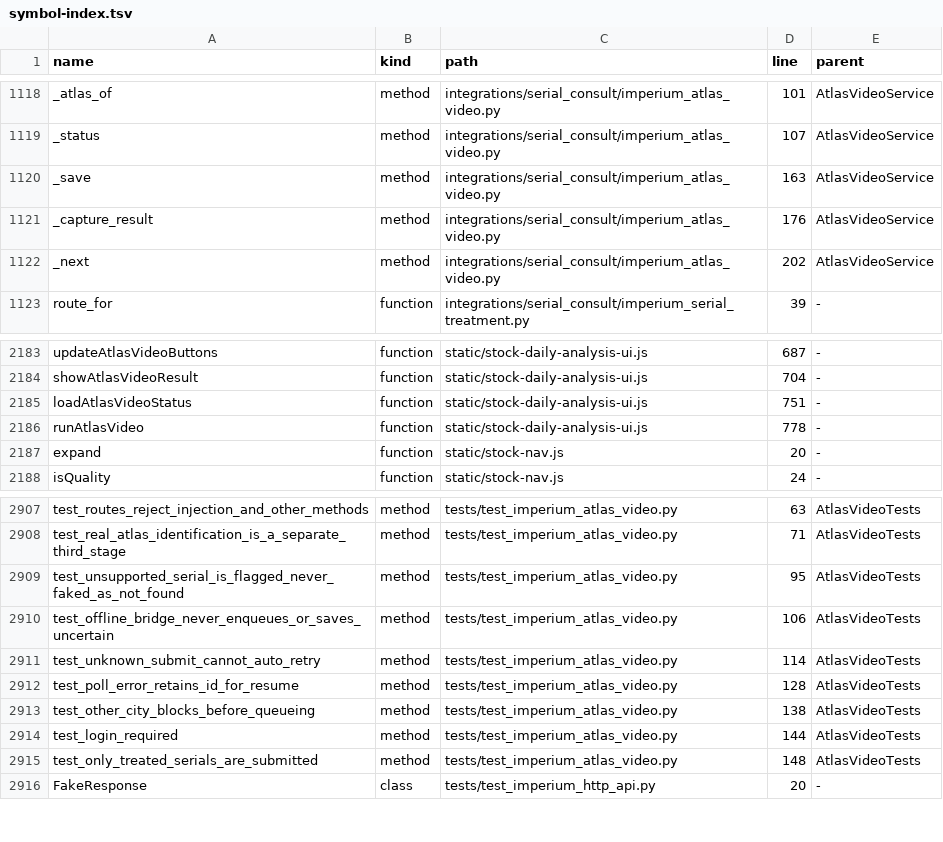
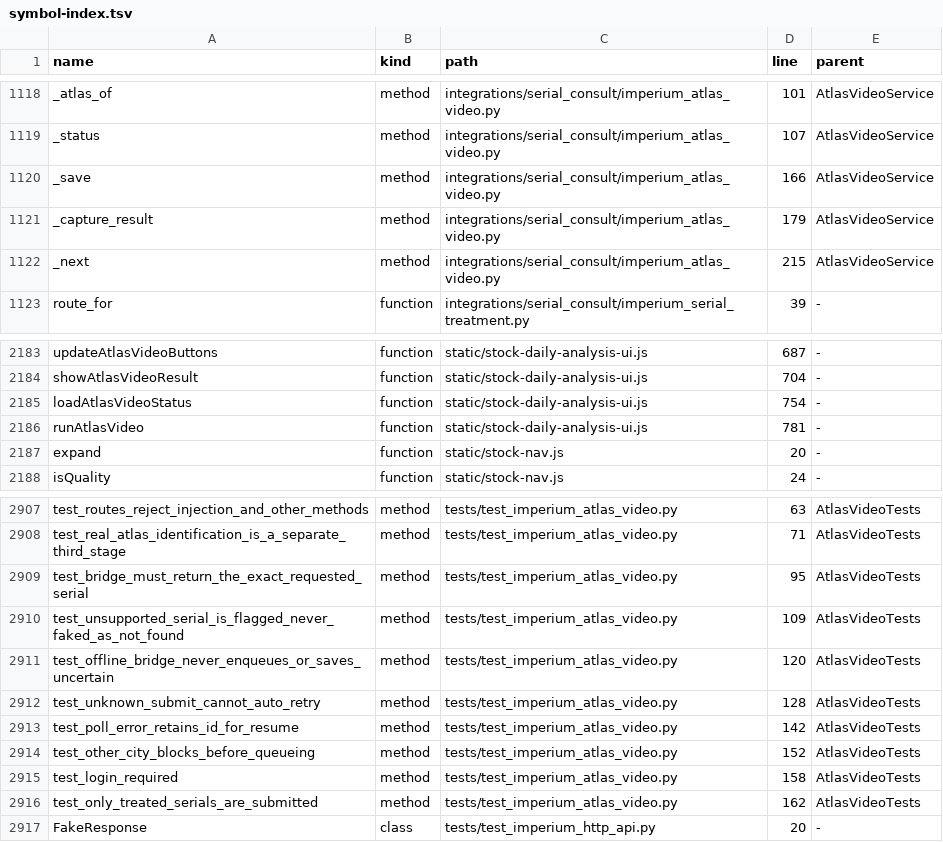
Before and after one commit to clarotechnet/dominium, a TSV file: .dominium/symbol-index.tsv, drawn as a sheet; only a part is shown, gaps mark what is left out.

Commit message:
feat(stock): export verified Atlas evidence and reject serial mismatches [skip deploy]

```diff
--- a/.dominium/symbol-index.tsv
+++ b/.dominium/symbol-index.tsv
@@ -1119,5 +1119,5 @@ _atlas_of	method	integrations/serial_consult/imperium_atlas_video.py	101	AtlasVi
 _status	method	integrations/serial_consult/imperium_atlas_video.py	107	AtlasVideoService
-_save	method	integrations/serial_consult/imperium_atlas_video.py	163	AtlasVideoService
-_capture_result	method	integrations/serial_consult/imperium_atlas_video.py	176	AtlasVideoService
-_next	method	integrations/serial_consult/imperium_atlas_video.py	202	AtlasVideoService
+_save	method	integrations/serial_consult/imperium_atlas_video.py	166	AtlasVideoService
+_capture_result	method	integrations/serial_consult/imperium_atlas_video.py	179	AtlasVideoService
+_next	method	integrations/serial_consult/imperium_atlas_video.py	215	AtlasVideoService
 route_for	function	integrations/serial_consult/imperium_serial_treatment.py	39	-
@@ -2184,4 +2184,4 @@ updateAtlasVideoButtons	function	static/stock-daily-analysis-ui.js	687	-
 showAtlasVideoResult	function	static/stock-daily-analysis-ui.js	704	-
-loadAtlasVideoStatus	function	static/stock-daily-analysis-ui.js	751	-
-runAtlasVideo	function	static/stock-daily-analysis-ui.js	778	-
+loadAtlasVideoStatus	function	static/stock-daily-analysis-ui.js	754	-
+runAtlasVideo	function	static/stock-daily-analysis-ui.js	781	-
 expand	function	static/stock-nav.js	20	-
@@ -2908,9 +2908,10 @@ test_routes_reject_injection_and_other_methods	method	tests/test_imperium_atlas_
 test_real_atlas_identification_is_a_separate_third_stage	method	tests/test_imperium_atlas_video.py	71	AtlasVideoTests
-test_unsupported_serial_is_flagged_never_faked_as_not_found	method	tests/test_imperium_atlas_video.py	95	AtlasVideoTests
-test_offline_bridge_never_enqueues_or_saves_uncertain	method	tests/test_imperium_atlas_video.py	106	AtlasVideoTests
-test_unknown_submit_cannot_auto_retry	method	tests/test_imperium_atlas_video.py	114	AtlasVideoTests
-test_poll_error_retains_id_for_resume	method	tests/test_imperium_atlas_video.py	128	AtlasVideoTests
-test_other_city_blocks_before_queueing	method	tests/test_imperium_atlas_video.py	138	AtlasVideoTests
-test_login_required	method	tests/test_imperium_atlas_video.py	144	AtlasVideoTests
-test_only_treated_serials_are_submitted	method	tests/test_imperium_atlas_video.py	148	AtlasVideoTests
+test_bridge_must_return_the_exact_requested_serial	method	tests/test_imperium_atlas_video.py	95	AtlasVideoTests
+test_unsupported_serial_is_flagged_never_faked_as_not_found	method	tests/test_imperium_atlas_video.py	109	AtlasVideoTests
+test_offline_bridge_never_enqueues_or_saves_uncertain	method	tests/test_imperium_atlas_video.py	120	AtlasVideoTests
+test_unknown_submit_cannot_auto_retry	method	tests/test_imperium_atlas_video.py	128	AtlasVideoTests
+test_poll_error_retains_id_for_resume	method	tests/test_imperium_atlas_video.py	142	AtlasVideoTests
+test_other_city_blocks_before_queueing	method	tests/test_imperium_atlas_video.py	152	AtlasVideoTests
+test_login_required	method	tests/test_imperium_atlas_video.py	158	AtlasVideoTests
+test_only_treated_serials_are_submitted	method	tests/test_imperium_atlas_video.py	162	AtlasVideoTests
 FakeResponse	class	tests/test_imperium_http_api.py	20	-
```
Also changed, not shown: .dominium/file-index.tsv, 11 other files.
